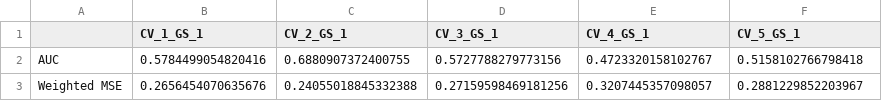
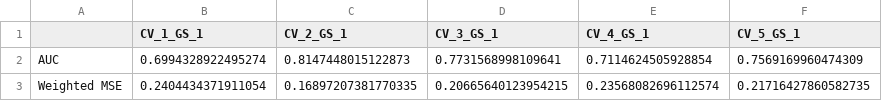
Before and after one commit to Florisvdf/rPhyloConv, a CSV file: rPhyloConv/output_data/validation_results_4.csv, drawn as a sheet; only a part is shown; the diff covers the shown part only.

```diff
--- a/rPhyloConv/output_data/validation_results_4.csv
+++ b/rPhyloConv/output_data/validation_results_4.csv
@@ -1,3 +1,3 @@
 ,CV_1_GS_1,CV_2_GS_1,CV_3_GS_1,CV_4_GS_1,CV_5_GS_1
-AUC,0.5784499054820416,0.6880907372400755,0.5727788279773156,0.4723320158102767,0.5158102766798418
-Weighted MSE,0.2656454070635676,0.24055018845332388,0.27159598469181256,0.3207445357098057,0.2881229852203967
+AUC,0.6994328922495274,0.8147448015122873,0.7731568998109641,0.7114624505928854,0.7569169960474309
+Weighted MSE,0.2404434371911054,0.16897207381770335,0.20665640123954215,0.23568082696112574,0.21716427860582735
```
Also changed, not shown: 10 edited cells elsewhere in this file, rPhyloConv/output_data/validation_results_10.csv, rPhyloConv/output_data/validation_results_2.csv, 24 other files.
